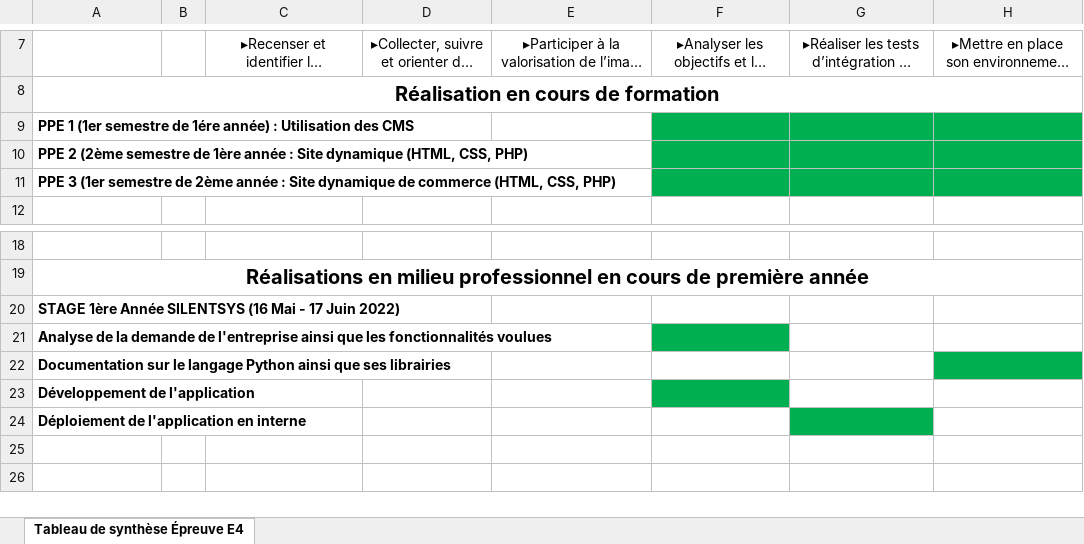
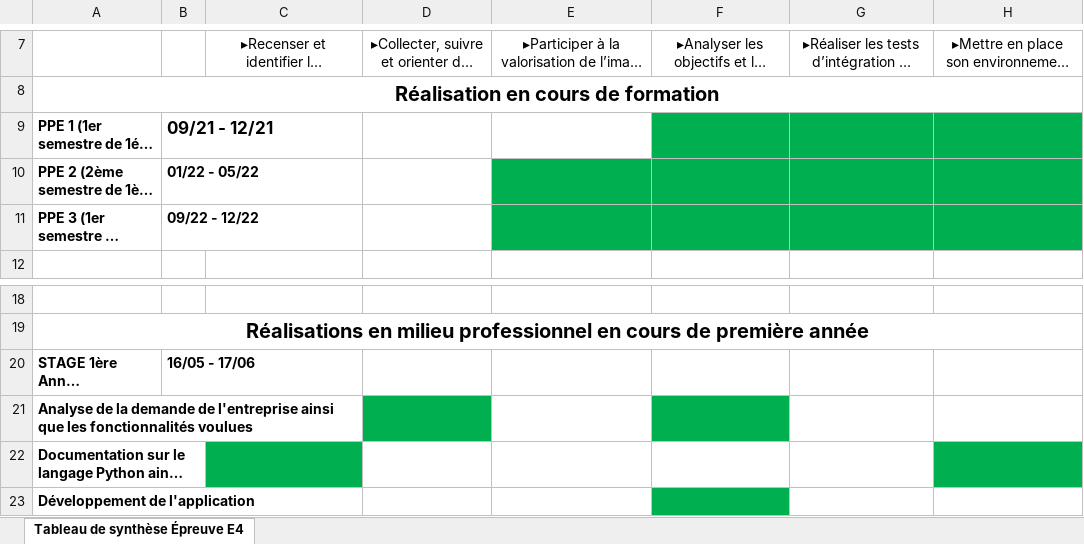
Before and after one commit to Josthb/Portfolio-Joshua_Thebaudin, an Excel workbook: Documents/Tableau de synthese Epreuve E4.xlsx, sheet Tableau de synthèse Épreuve E4, drawn as a sheet; only a part is shown, gaps mark what is left out; the shorter side is filled out with more unchanged rows; long unchanged cells end in …; values as stored, in another font and other column widths than the file's, no borders; the diff names each change by its address in the sheet, - before the commit and + after, or states it on an @@ line.

```diff
--- a/Documents/Tableau de synthese Epreuve E4.xlsx (sheet Tableau de synthèse Épreuve E4)
+++ b/Documents/Tableau de synthese Epreuve E4.xlsx (sheet Tableau de synthèse Épreuve E4)
-B9: (empty)
+B9: 09/21 - 12/21
-B10: (empty)
+B10: 01/22 - 05/22
-E10:E11 fill: none
+E10:E11 fill: #00B050
-B11: (empty)
+B11: 09/22 - 12/22
-B20: (empty)
+B20: 16/05 - 17/06
-D21 fill: none
+D21 fill: #00B050
-C22 fill: none
+C22 fill: #00B050
```
Also changed, not shown: 6 other files.
